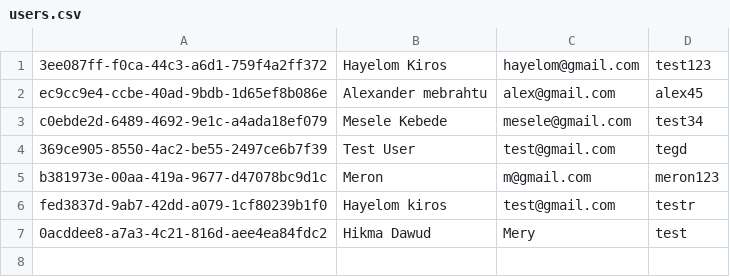
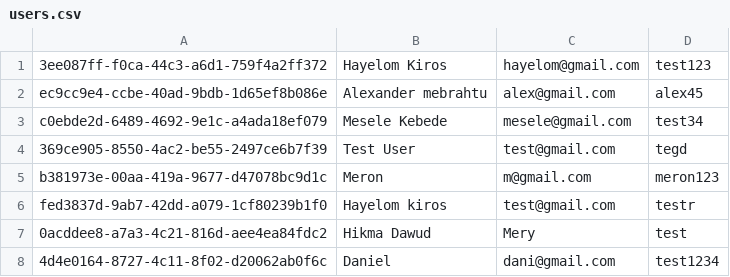
Before and after one commit to hayelom123/cpp, a CSV file: 101/22.systemdev/users.csv, drawn as a sheet; the diff names each change by its address in the sheet, - before the commit and + after, or states it on an @@ line.

```diff
--- a/101/22.systemdev/users.csv
+++ b/101/22.systemdev/users.csv
+row 8: 4d4e0164-8727-4c11-8f02-d20062ab0f6c | Daniel | dani@gmail.com | test1234
```
Also changed, not shown: 2 other files.
